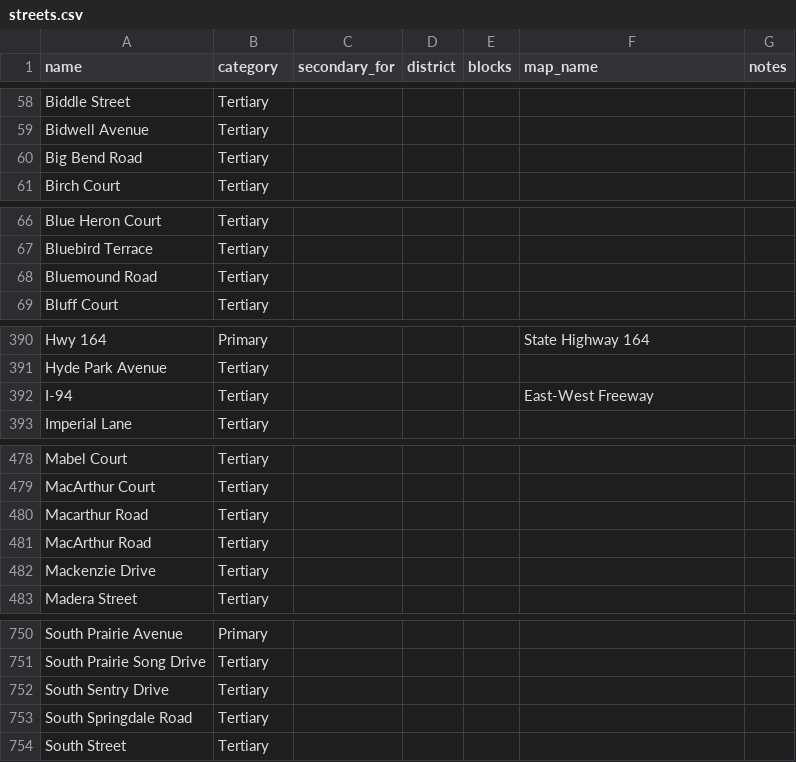
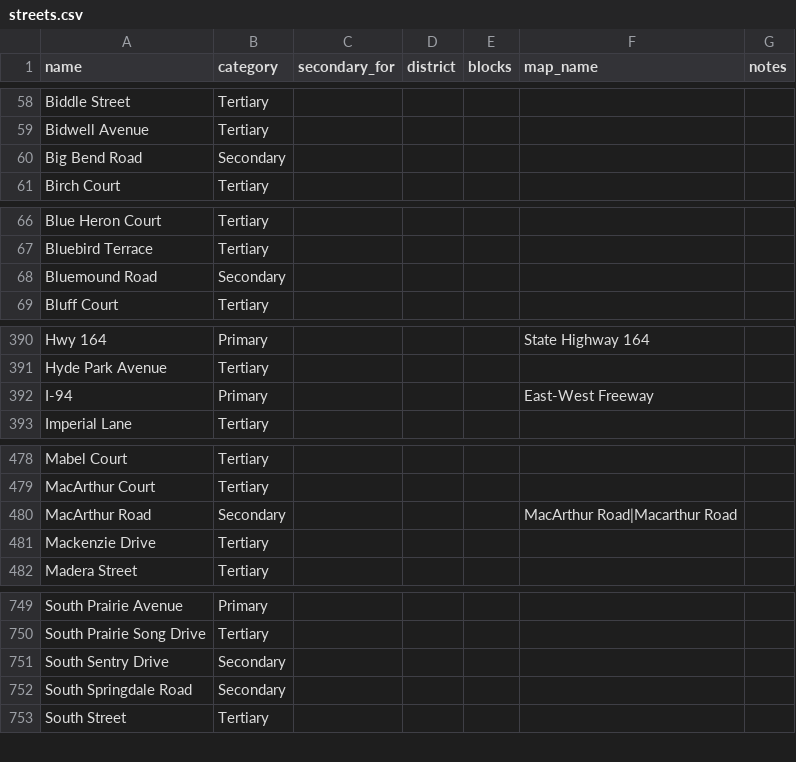
Before and after one commit to bigolpete/waukesha-street-trainer, a CSV file: data/streets.csv, drawn as a sheet; only a part is shown, gaps mark what is left out; the diff covers the shown part only.

```diff
--- a/data/streets.csv
+++ b/data/streets.csv
@@ -59,3 +59,3 @@ Biddle Street,Tertiary,,,,,
 Bidwell Avenue,Tertiary,,,,,
-Big Bend Road,Tertiary,,,,,
+Big Bend Road,Secondary,,,,,
 Birch Court,Tertiary,,,,,
@@ -67,3 +67,3 @@ Blue Heron Court,Tertiary,,,,,
 Bluebird Terrace,Tertiary,,,,,
-Bluemound Road,Tertiary,,,,,
+Bluemound Road,Secondary,,,,,
 Bluff Court,Tertiary,,,,,
@@ -391,3 +391,3 @@ Hwy 164,Primary,,,,State Highway 164,
 Hyde Park Avenue,Tertiary,,,,,
-I-94,Tertiary,,,,East-West Freeway,
+I-94,Primary,,,,East-West Freeway,
 Imperial Lane,Tertiary,,,,,
@@ -479,4 +479,3 @@ Mabel Court,Tertiary,,,,,
 MacArthur Court,Tertiary,,,,,
-Macarthur Road,Tertiary,,,,,
-MacArthur Road,Tertiary,,,,,
+MacArthur Road,Secondary,,,,MacArthur Road|Macarthur Road,
 Mackenzie Drive,Tertiary,,,,,
@@ -751,4 +750,4 @@ South Prairie Avenue,Primary,,,,,
 South Prairie Song Drive,Tertiary,,,,,
-South Sentry Drive,Tertiary,,,,,
-South Springdale Road,Tertiary,,,,,
+South Sentry Drive,Secondary,,,,,
+South Springdale Road,Secondary,,,,,
 South Street,Tertiary,,,,,
```
Also changed, not shown: 5 edited cells elsewhere in this file, 5 other files.
